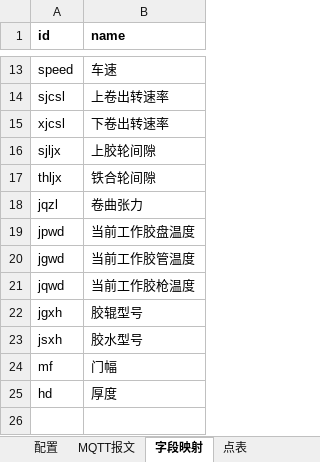
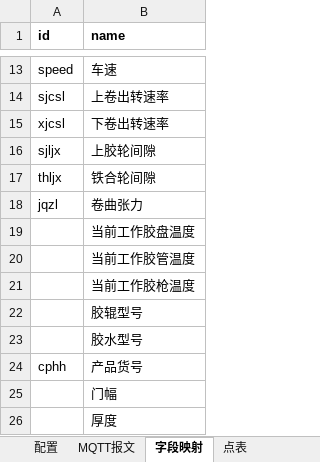
Before and after one commit to hucunzhen/huaGuang, an Excel workbook: config/lines/华迪热熔胶复合机.xlsx, sheet 字段映射, drawn as a sheet; only a part is shown, gaps mark what is left out; values as stored, in another font and other column widths than the file's, no borders; removed rows and columns are numbered as before the commit, all else as after; the diff names each change by its address in the sheet, - before the commit and + after, or states it on an @@ line.

```diff
--- a/config/lines/华迪热熔胶复合机.xlsx (sheet 字段映射)
+++ b/config/lines/华迪热熔胶复合机.xlsx (sheet 字段映射)
-A19 (id): jpwd
+A19 (id): (empty)
-A20 (id): jgwd
+A20 (id): (empty)
-A21 (id): jqwd
+A21 (id): (empty)
-A22 (id): jgxh
+A22 (id): (empty)
-A23 (id): jsxh
+A23 (id): (empty)
-row 24: mf | 门幅
-row 25: hd | 厚度
+row 24: cphh | 产品货号
+row 25:  | 门幅
+row 26:  | 厚度
```
Also changed, not shown: sheet 点表, sheet 配置, sheet 显示分组说明, config/lines/先河热熔胶复合机.xlsx, 31 other files.
